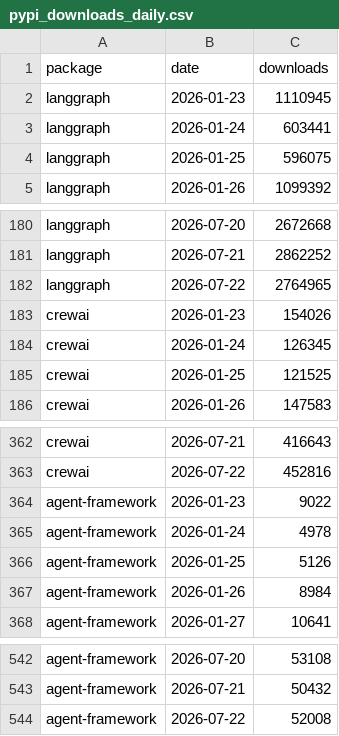
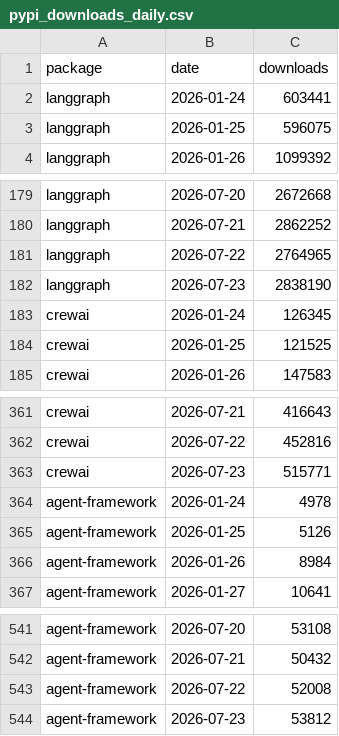
Before and after one commit to Gigascale-Labs/las-usage-stats, a CSV file: data_outputs/pypi_downloads_daily.csv, drawn as a sheet; only a part is shown, gaps mark what is left out; removed rows and columns are numbered as before the commit, all else as after; the diff names each change by its address in the sheet, - before the commit and + after, or states it on an @@ line.

```diff
--- a/data_outputs/pypi_downloads_daily.csv
+++ b/data_outputs/pypi_downloads_daily.csv
-row 2: langgraph | 2026-01-23 | 1110945
-row 183: crewai | 2026-01-23 | 154026
+row 182: langgraph | 2026-07-23 | 2838190
-row 364: agent-framework | 2026-01-23 | 9022
+row 363: crewai | 2026-07-23 | 515771
+row 544: agent-framework | 2026-07-23 | 53812
```
Also changed, not shown: data_outputs/clawhub_installs_snapshots.csv, data_outputs/evomap_hub_snapshots.csv, 8 other files.
